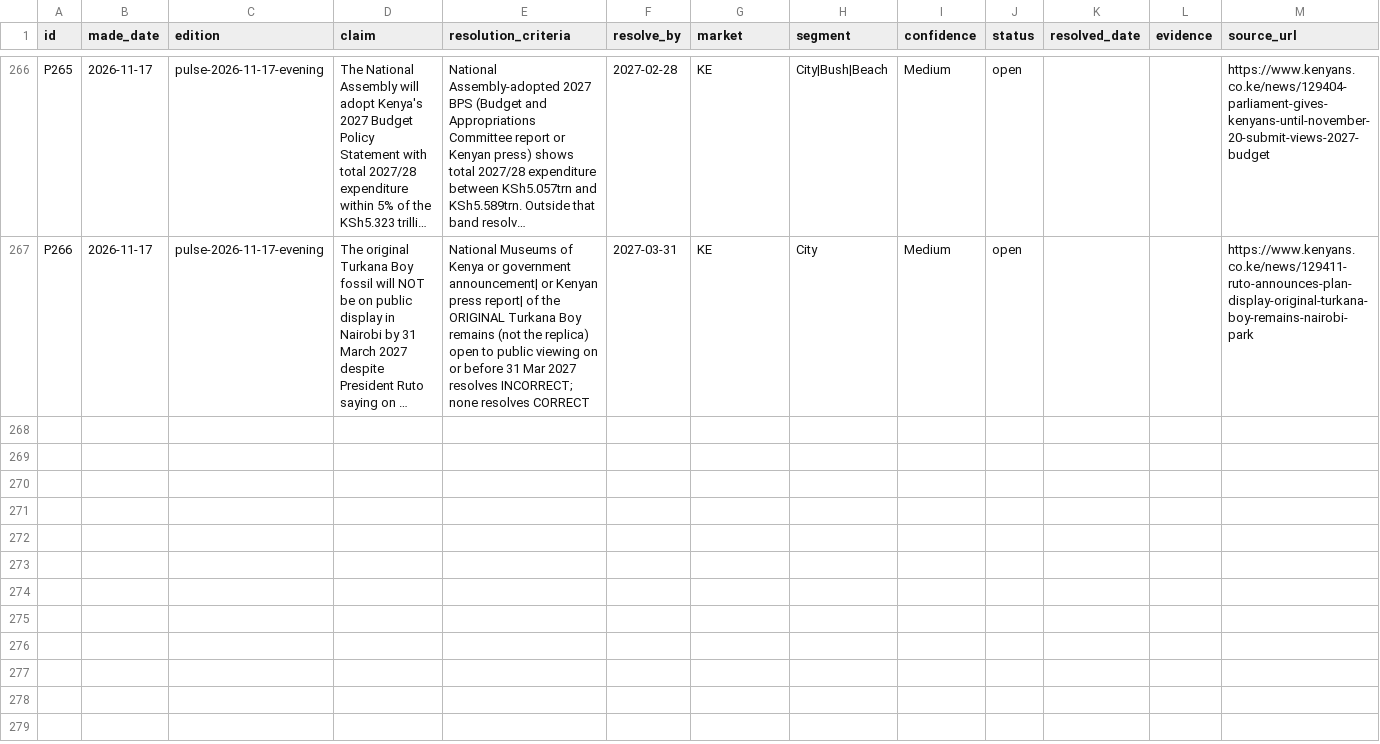
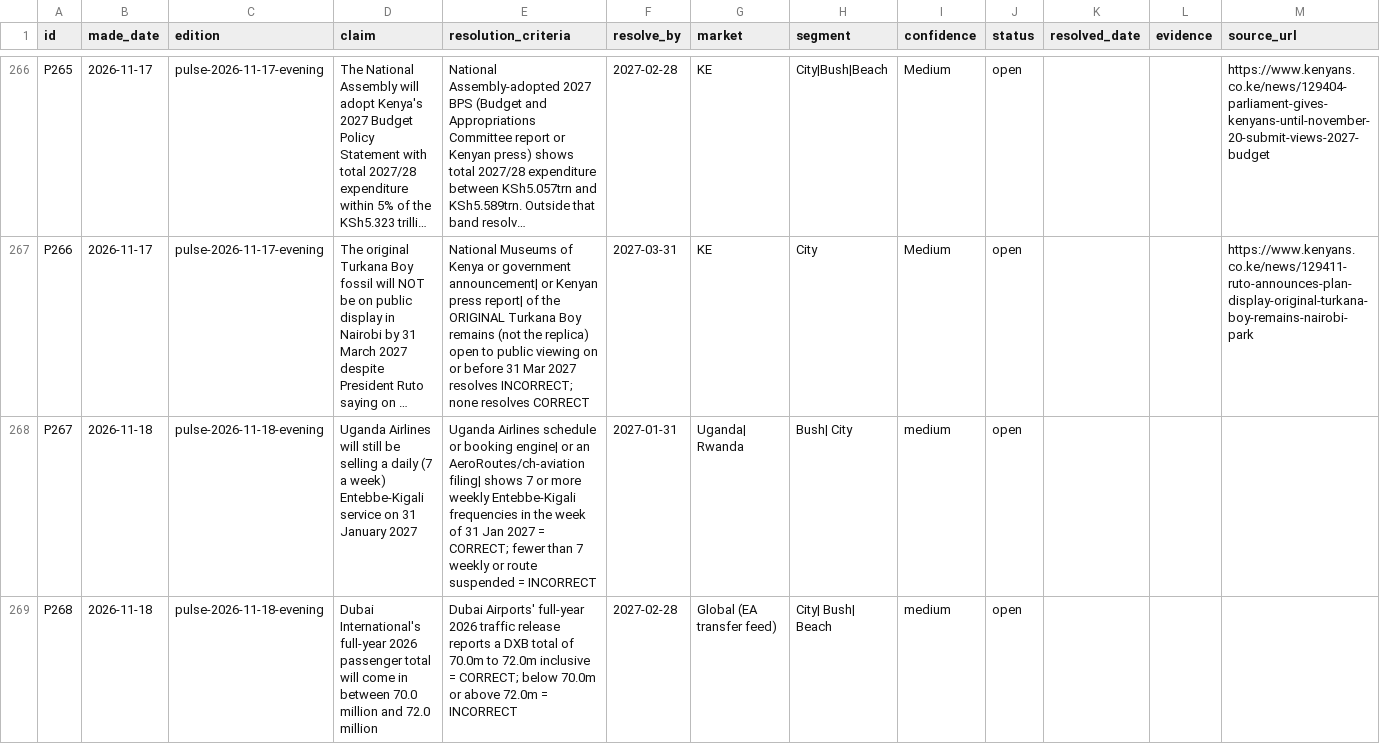
Before and after one commit to ogcollyns-creator/ea-hospitality-pulse, a CSV file: ledger/predictions.csv, drawn as a sheet; only a part is shown, gaps mark what is left out; long unchanged cells end in …; the diff covers the shown part only; the diff names each change by its address in the sheet, - before the commit and + after, or states it on an @@ line.

Commit message:
Add files via upload

```diff
--- a/ledger/predictions.csv
+++ b/ledger/predictions.csv
+row 268: P267 | 2026-11-18 | pulse-2026-11-18-evening | Uganda Airlines will still be selling a daily (7 a week) Entebbe-Kigali service on 31 January 2027 | Uganda Airlines schedule or booking engine| or an AeroRoutes/ch-aviation filing| shows 7 or more weekly Entebbe-Kigali frequencies in the week of 31 Jan 2027 = CORRECT; fewer than 7 weekly or route suspended = INCORRECT | 2027-01-31 | Uganda| Rwanda | Bush| City | medium | open
+row 269: P268 | 2026-11-18 | pulse-2026-11-18-evening | Dubai International's full-year 2026 passenger total will come in between 70.0 million and 72.0 million | Dubai Airports' full-year 2026 traffic release reports a DXB total of 70.0m to 72.0m inclusive = CORRECT; below 70.0m or above 72.0m = INCORRECT | 2027-02-28 | Global (EA transfer feed) | City| Bush| Beach | medium | open
```
Also changed, not shown: 1 added row and 8 edited cells elsewhere in this file.
